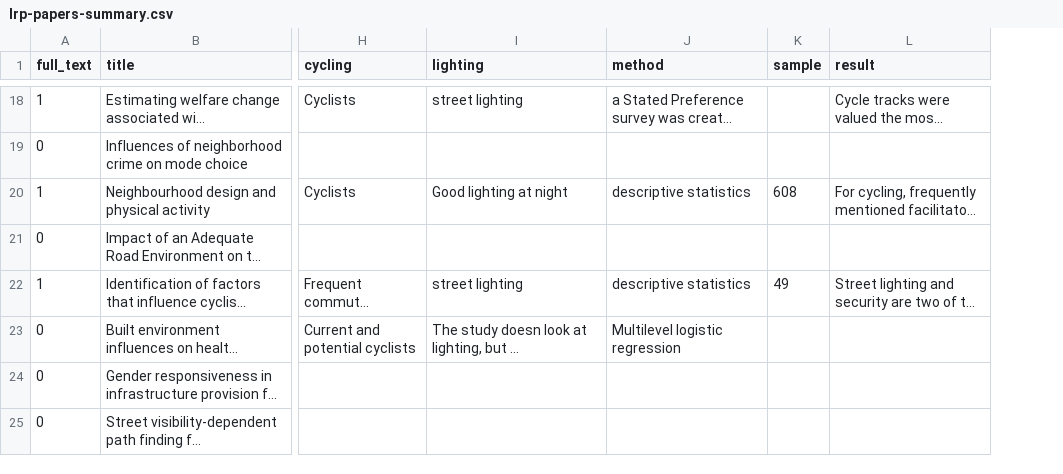
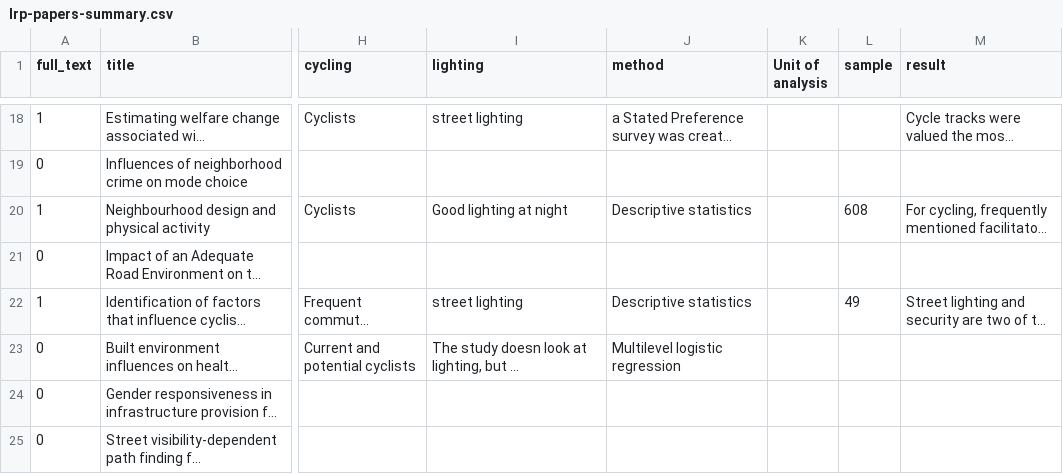
Before and after one commit to saturnlighting/literature-review, a CSV file: lrp-papers-summary.csv, drawn as a sheet; only a part is shown, gaps mark what is left out; long unchanged cells end in …; the diff covers the shown part only; the diff names each change by its address in the sheet, - before the commit and + after, or states it on an @@ line.

Commit message:
more improvements table

```diff
--- a/lrp-papers-summary.csv
+++ b/lrp-papers-summary.csv
+column K (Unit of analysis), empty
-J20 (method): descriptive statistics
+J20 (method): Descriptive statistics
-J22 (method): descriptive statistics
+J22 (method): Descriptive statistics
```
Also changed, not shown: 13 edited cells elsewhere in this file, 3 other files.
